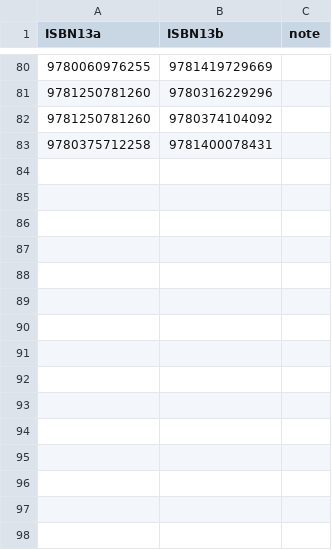
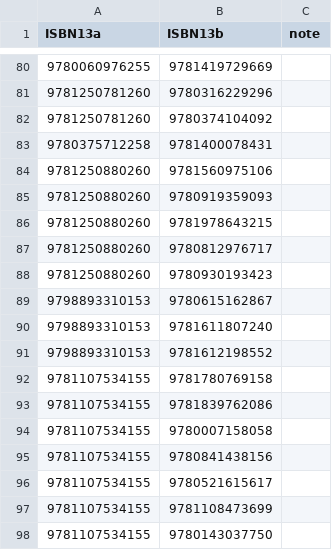
Before and after one commit to mattbailey0/mattmattmatt_2, a CSV file: _data/reading-backlinks.csv, drawn as a sheet; only a part is shown, gaps mark what is left out; the diff names each change by its address in the sheet, - before the commit and + after, or states it on an @@ line.

```diff
--- a/_data/reading-backlinks.csv
+++ b/_data/reading-backlinks.csv
+row 84: 9781250880260 | 9781560975106
+row 85: 9781250880260 | 9780919359093
+row 86: 9781250880260 | 9781978643215
+row 87: 9781250880260 | 9780812976717
+row 88: 9781250880260 | 9780930193423
+row 89: 9798893310153 | 9780615162867
+row 90: 9798893310153 | 9781611807240
+row 91: 9798893310153 | 9781612198552
+row 92: 9781107534155 | 9781780769158
+row 93: 9781107534155 | 9781839762086
+row 94: 9781107534155 | 9780007158058
+row 95: 9781107534155 | 9780841438156
+row 96: 9781107534155 | 9780521615617
+row 97: 9781107534155 | 9781108473699
+row 98: 9781107534155 | 9780143037750
```
Also changed, not shown: searchIndexes/reading.csv, 5 other files.
